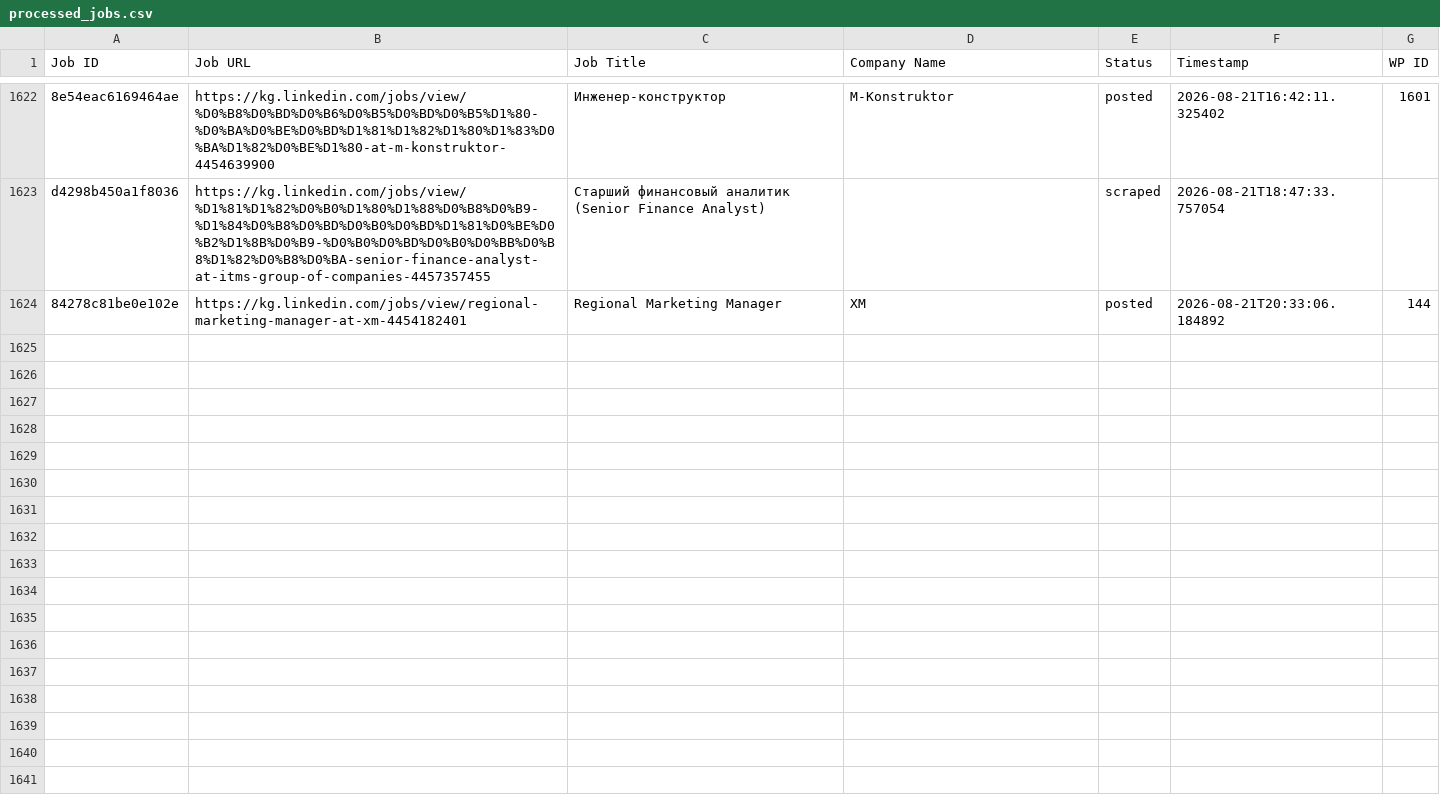
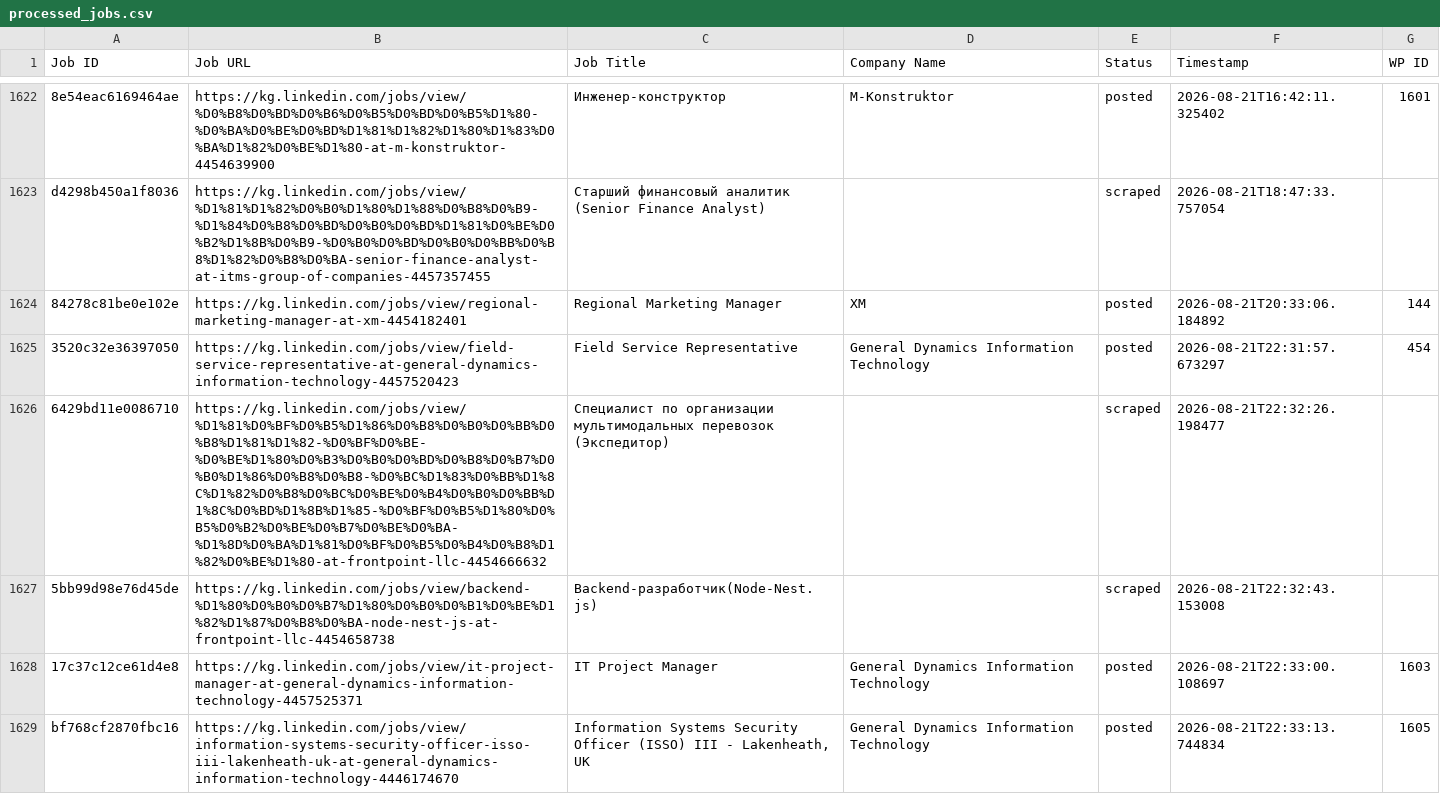
Before and after one commit to innovationinc2000/kg, a CSV file: processed_jobs.csv, drawn as a sheet; only a part is shown, gaps mark what is left out; the diff names each change by its address in the sheet, - before the commit and + after, or states it on an @@ line.

```diff
--- a/processed_jobs.csv
+++ b/processed_jobs.csv
+row 1625: 3520c32e36397050 | https://kg.linkedin.com/jobs/view/field-service-representative-at-general-dynamics-information-technology-4457520423 | Field Service Representative | General Dynamics Information Technology | posted | 2026-08-21T22:31:57.673297 | 454
+row 1626: 6429bd11e0086710 | https://kg.linkedin.com/jobs/view/%D1%81%D0%BF%D0%B5%D1%86%D0%B8%D0%B0%D0%BB%D0%B8%D1%81%D1%82-%D0%BF%D0%BE-%D0%BE%D1%80%D0%B3%D0%B0%D0%BD%D0%B8%D0%B7%D0%B0%D1%86%D0%B8%D0%B8-%D0%BC%D1%83%D0%BB%D1%8C%D1%82%D0%B8%D0%BC%D0%BE%D0%B4%D0%B0%D0%BB%D1%8C%D0%BD%D1%8B%D1%85-%D0%BF%D0%B5%D1%80%D0%B5%D0%B2%D0%BE%D0%B7%D0%BE%D0%BA-%D1%8D%D0%BA%D1%81%D0%BF%D0%B5%D0%B4%D0%B8%D1%82%D0%BE%D1%80-at-frontpoint-llc-4454666632 | Специалист по организации мультимодальных перевозок (Экспедитор) |  | scraped | 2026-08-21T22:32:26.198477
+row 1627: 5bb99d98e76d45de | https://kg.linkedin.com/jobs/view/backend-%D1%80%D0%B0%D0%B7%D1%80%D0%B0%D0%B1%D0%BE%D1%82%D1%87%D0%B8%D0%BA-node-nest-js-at-frontpoint-llc-4454658738 | Backend-разработчик(Node-Nest.js) |  | scraped | 2026-08-21T22:32:43.153008
+row 1628: 17c37c12ce61d4e8 | https://kg.linkedin.com/jobs/view/it-project-manager-at-general-dynamics-information-technology-4457525371 | IT Project Manager | General Dynamics Information Technology | posted | 2026-08-21T22:33:00.108697 | 1603
+row 1629: bf768cf2870fbc16 | https://kg.linkedin.com/jobs/view/information-systems-security-officer-isso-iii-lakenheath-uk-at-general-dynamics-information-technology-4446174670 | Information Systems Security Officer (ISSO) III - Lakenheath, UK | General Dynamics Information Technology | posted | 2026-08-21T22:33:13.744834 | 1605
```
